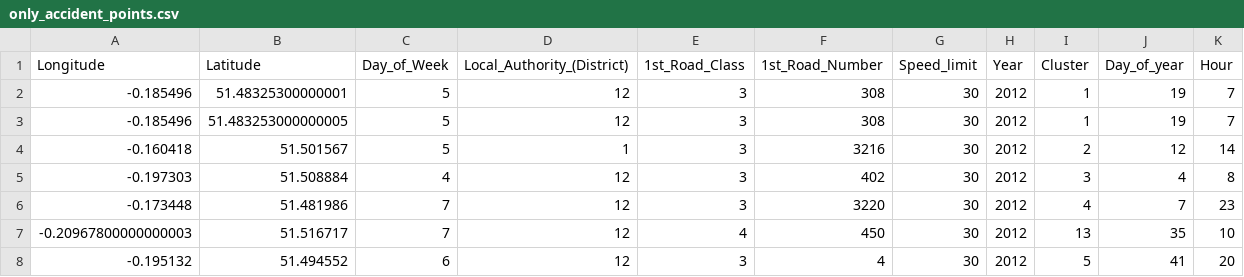
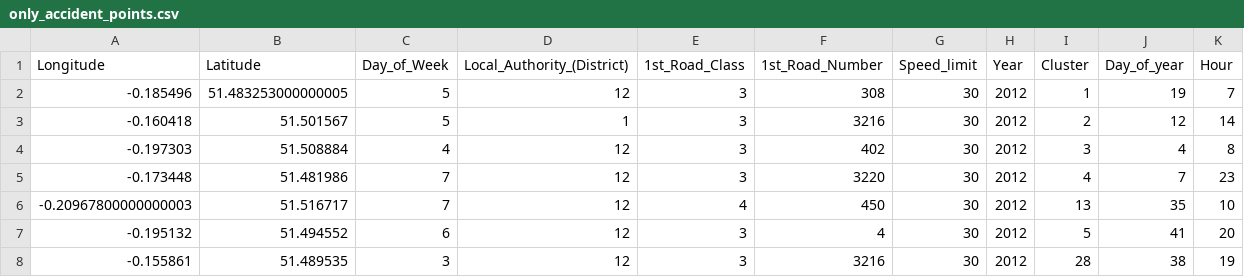
Before and after one commit to gauravkumar98/roadAccident, a CSV file: app/UPLOAD_FOLDER/only_accident_points.csv, drawn as a sheet; only a part is shown; the shorter side is filled out with more unchanged rows; the diff names each change by its address in the sheet, - before the commit and + after, or states it on an @@ line.

```diff
--- a/app/UPLOAD_FOLDER/only_accident_points.csv
+++ b/app/UPLOAD_FOLDER/only_accident_points.csv
-row 2: -0.185496 | 51.48325300000001 | 5 | 12 | 3 | 308 | 30 | 2012 | 1 | 19 | 7
```
Also changed, not shown: 10 other files.
